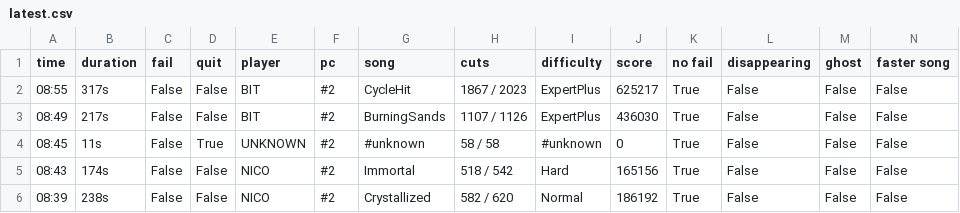
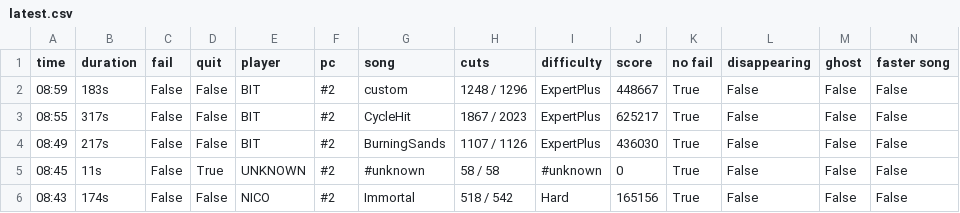
Before and after one commit to budidino/multiverse, a CSV file: latest.csv, drawn as a sheet; only a part is shown; the shorter side is filled out with more unchanged rows.

```diff
--- a/latest.csv
+++ b/latest.csv
@@ -1,2 +1,3 @@
 time, duration, fail, quit, player, pc, song, cuts, difficulty, score, no fail, disappearing, ghost, faster song
+08:59, 183s, False, False, BIT, #2, custom, 1248 / 1296, ExpertPlus, 448667, True, False, False, False
 08:55, 317s, False, False, BIT, #2, CycleHit, 1867 / 2023, ExpertPlus, 625217, True, False, False, False
```
Also changed, not shown: 2 other files.
